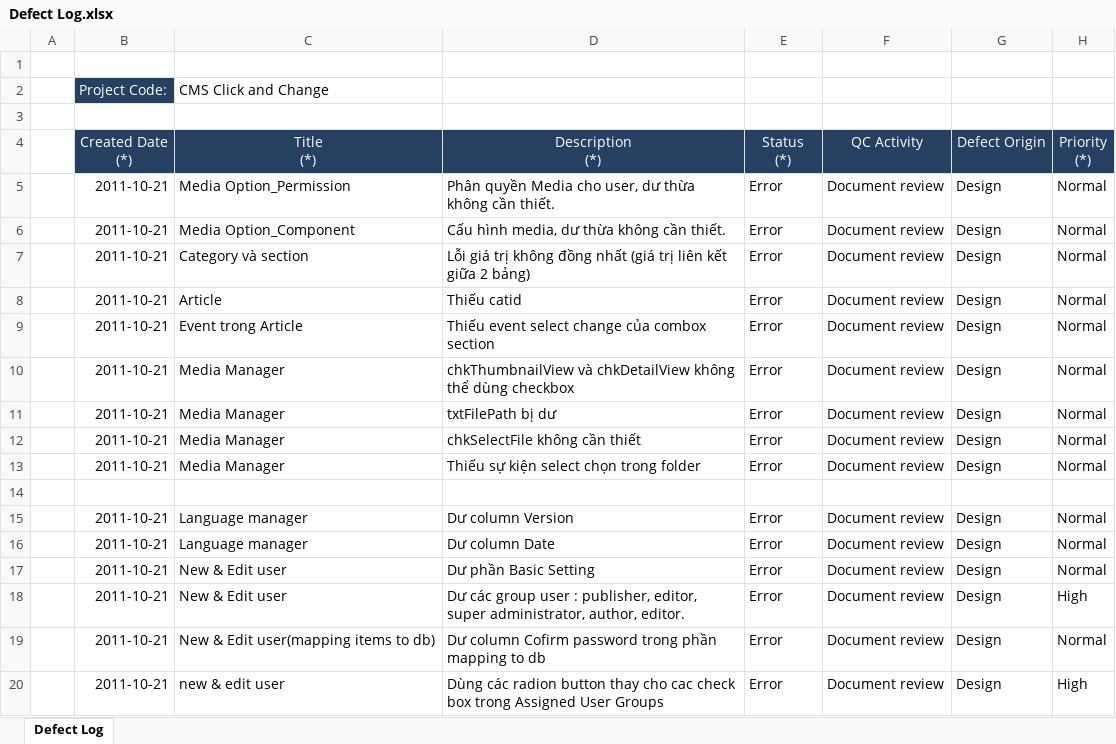
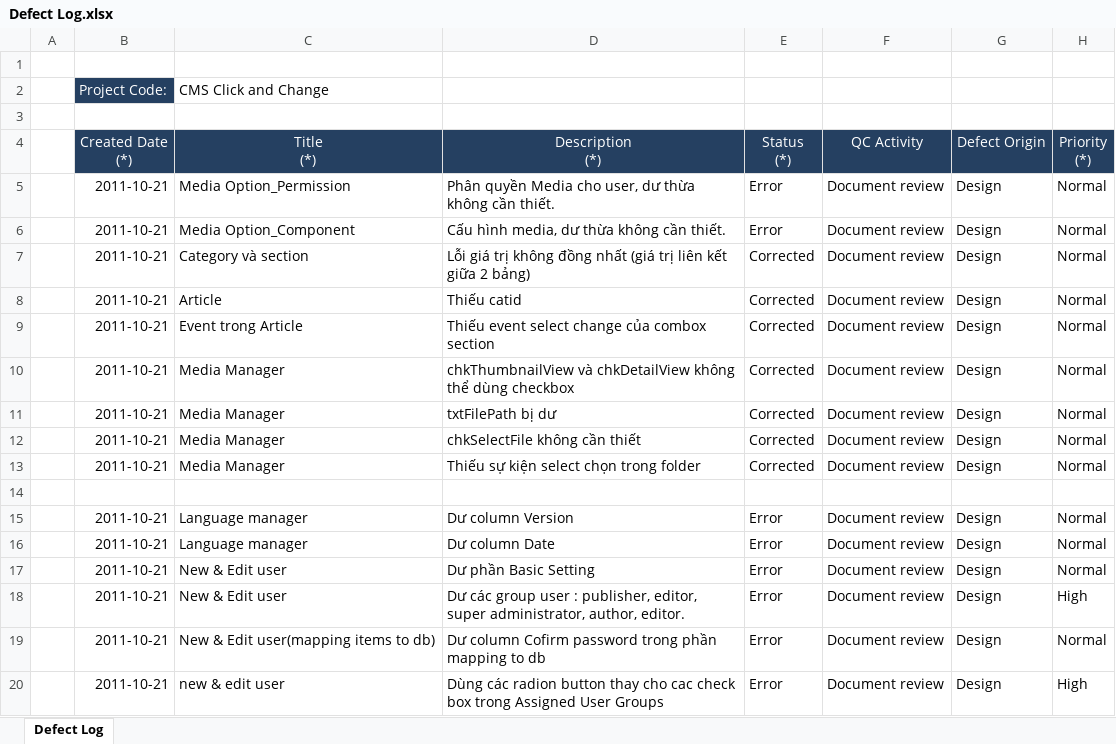
Before and after one commit to tuanva90/cnpm03-php-webproject, an Excel workbook: Document/Defect Log.xlsx, sheet Defect Log, drawn as a sheet; only a part is shown; values as stored, in another font and other column widths than the file's, no borders; the diff names each change by its address in the sheet, - before the commit and + after, or states it on an @@ line.

```diff
--- a/Document/Defect Log.xlsx (sheet Defect Log)
+++ b/Document/Defect Log.xlsx (sheet Defect Log)
-E7:E13 (Status (*)): Error
+E7:E13 (Status (*)): Corrected
```
